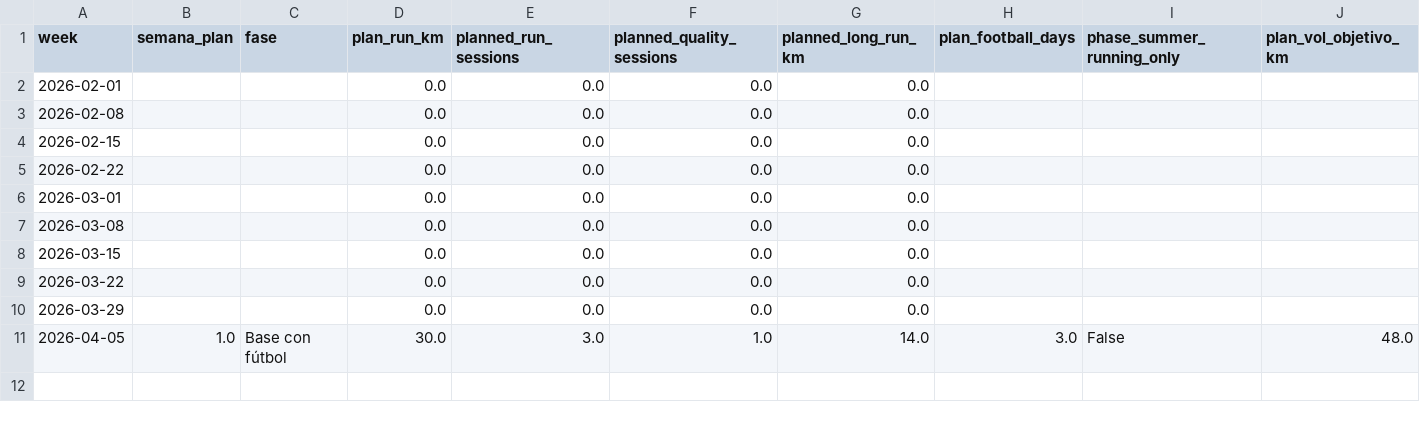
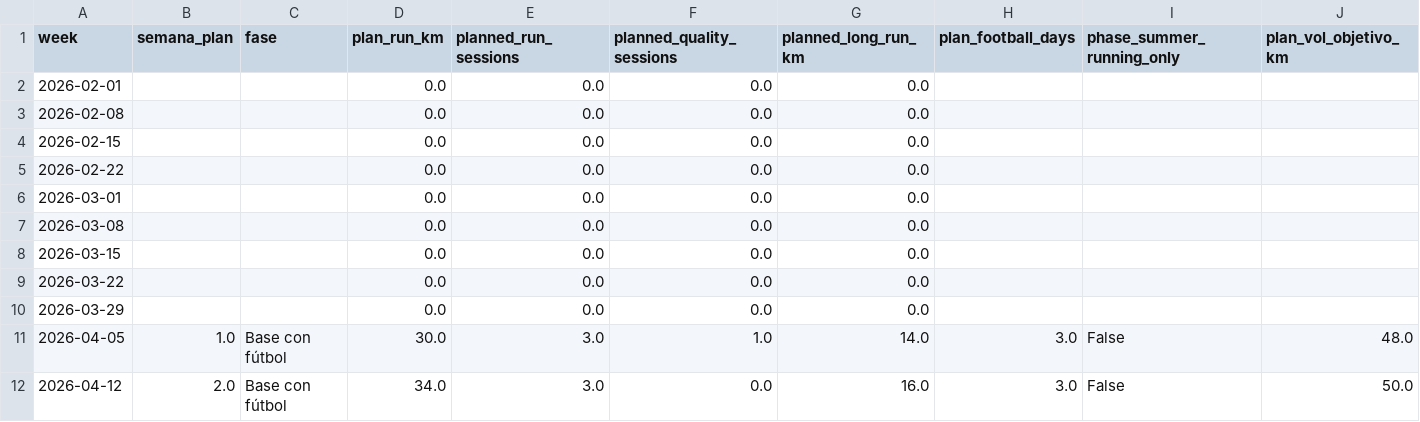
Before and after one commit to FernandoMingo/marathon-prep, a CSV file: docs/data/weekly_metrics.csv, drawn as a sheet; only a part is shown; rows hold the shown columns only; the diff names each change by its address in the sheet, - before the commit and + after, or states it on an @@ line.

```diff
--- a/docs/data/weekly_metrics.csv
+++ b/docs/data/weekly_metrics.csv
+row 12: 2026-04-12 | 2.0 | Base con fútbol | 34.0 | 3.0 | 0.0 | 16.0 | 3.0 | False | 50.0
```
Also changed, not shown: docs/data/plan_vs_actual.csv, docs/data/target_ranges_to_october.csv, 7 other files.
